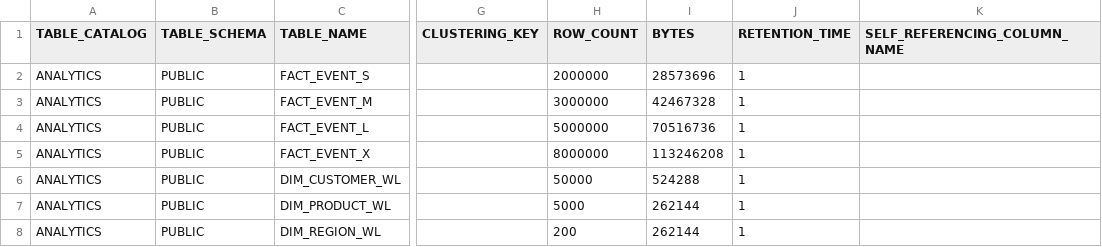
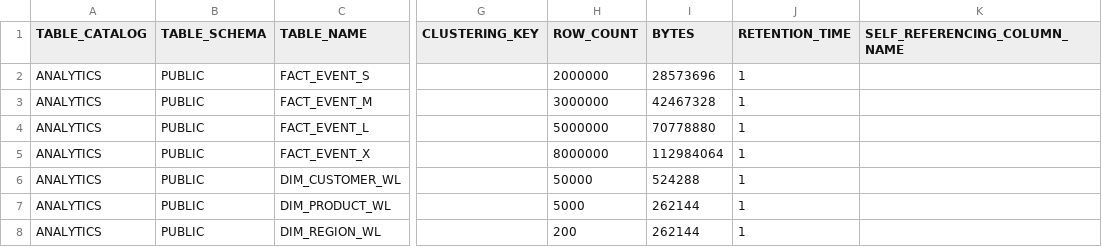
Before and after one commit to baybailz/data-engineering-scenario-ml-runtime, a CSV file: data/tables.csv, drawn as a sheet; only a part is shown, gaps mark what is left out; the diff names each change by its address in the sheet, - before the commit and + after, or states it on an @@ line.

```diff
--- a/data/tables.csv
+++ b/data/tables.csv
-I4 (BYTES): 70516736
+I4 (BYTES): 70778880
-I5 (BYTES): 113246208
+I5 (BYTES): 112984064
```
Also changed, not shown: data/model_versions.csv, data/sla.csv, 20 other files.
